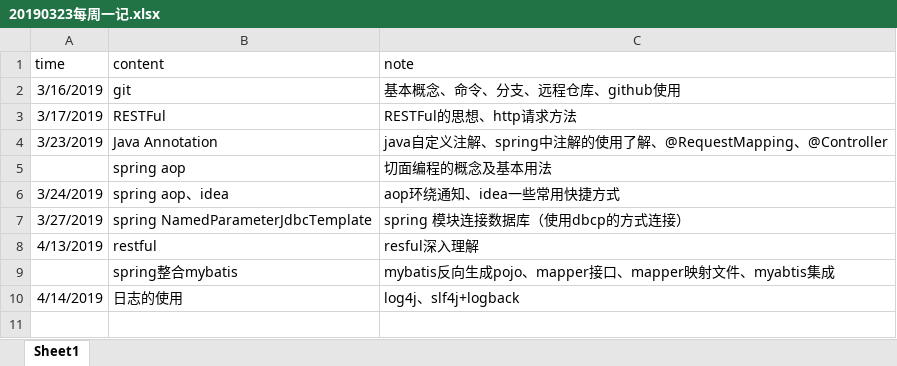
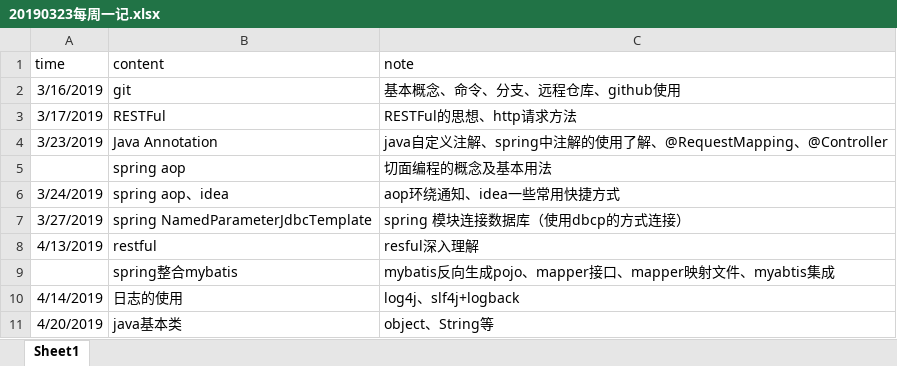
Before and after one commit to stevenLee123/documents, an Excel workbook: 20190323每周一记.xlsx, sheet Sheet1, drawn as a sheet; values as stored, in another font and other column widths than the file's, no borders; the diff names each change by its address in the sheet, - before the commit and + after, or states it on an @@ line.

```diff
--- a/20190323每周一记.xlsx (sheet Sheet1)
+++ b/20190323每周一记.xlsx (sheet Sheet1)
+row 11: 4/20/2019 | java基本类 | object、String等
```
Also changed, not shown: 1 other file.
